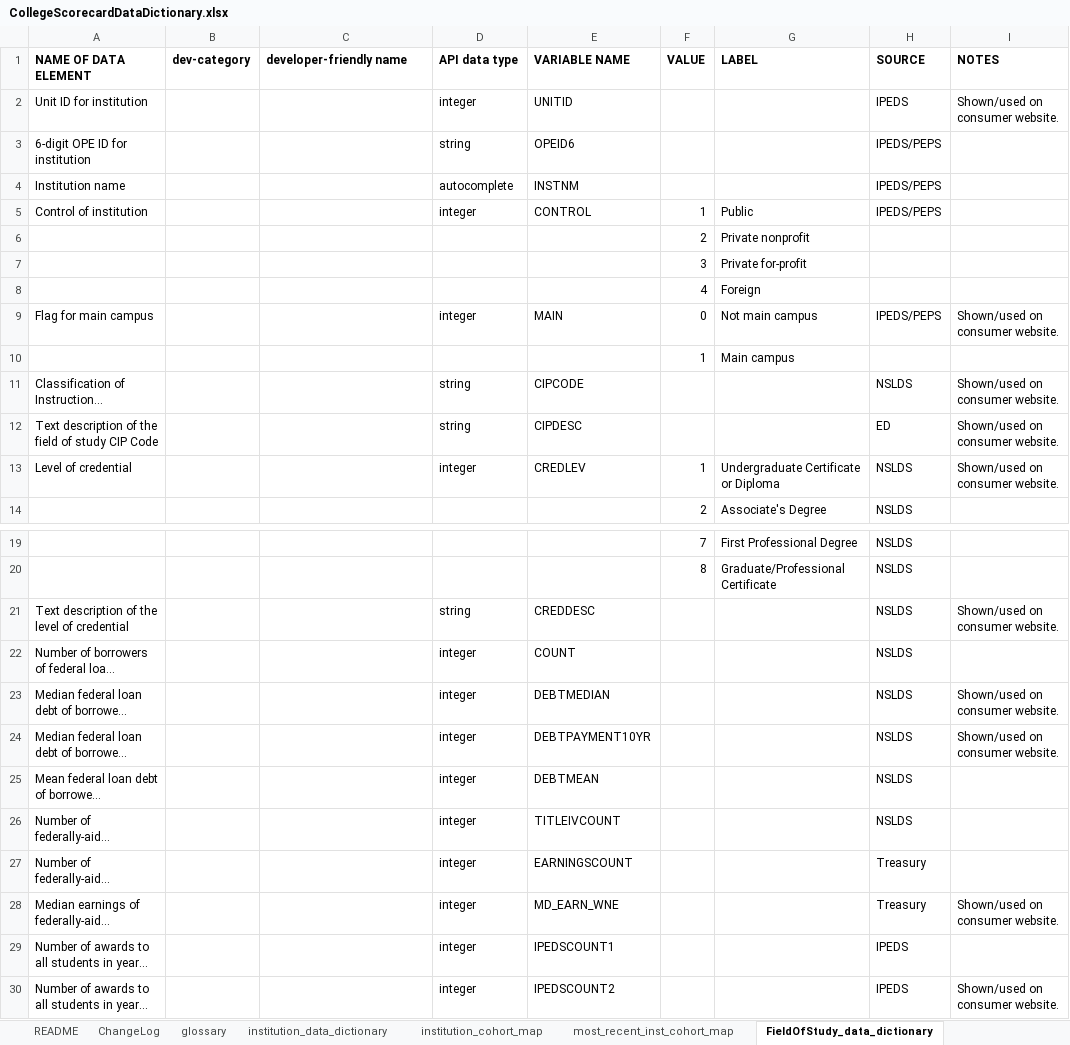
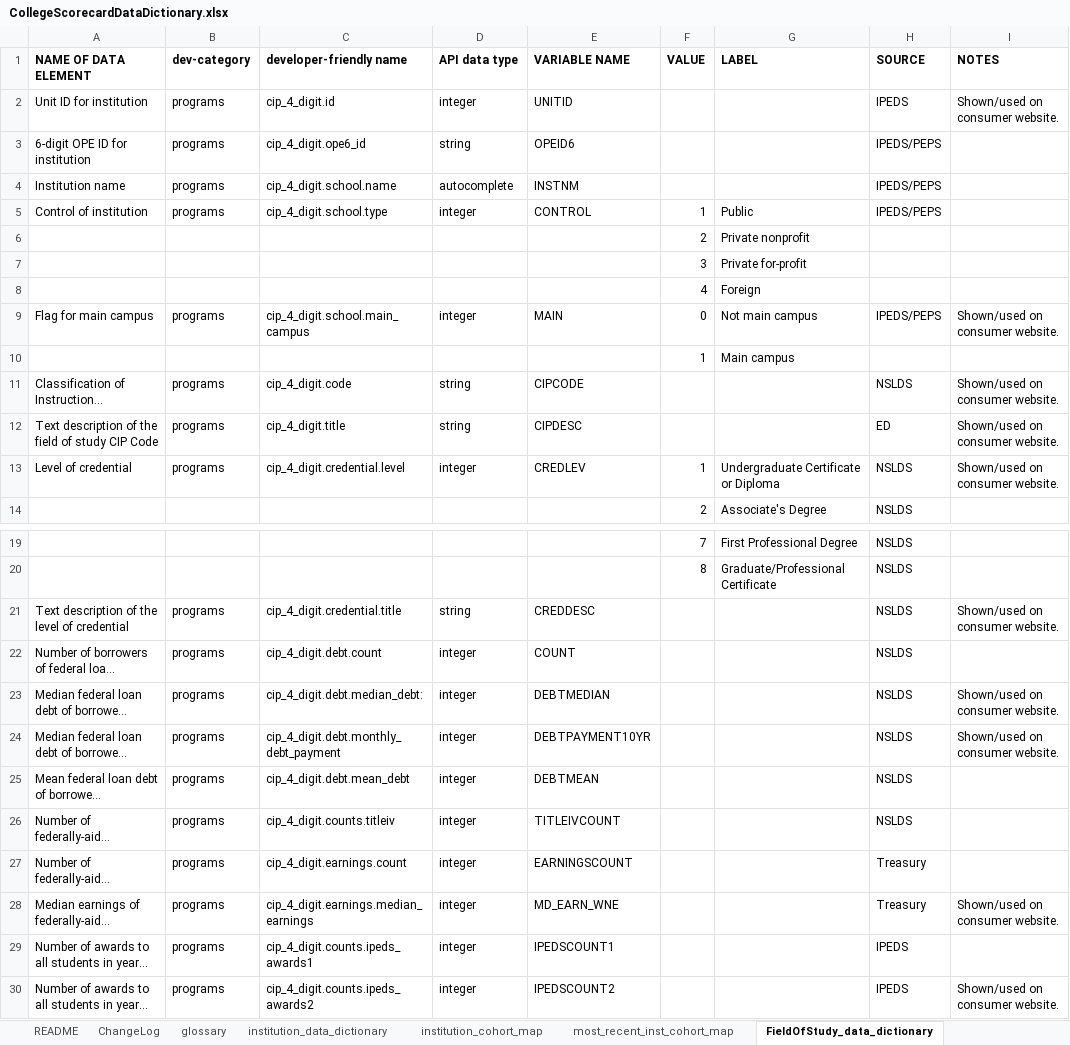
Before and after one commit to RTICWDT/college-scorecard, an Excel workbook: assets/CollegeScorecardDataDictionary.xlsx, sheet FieldOfStudy_data_dictionary, drawn as a sheet; only a part is shown, gaps mark what is left out; long unchanged cells end in …; values as stored, in another font and other column widths than the file's, no borders; conditional formats not drawn; the diff names each change by its address in the sheet, - before the commit and + after, or states it on an @@ line.

Commit message:
Updating Data Dictionary

```diff
--- a/assets/CollegeScorecardDataDictionary.xlsx (sheet FieldOfStudy_data_dictionary)
+++ b/assets/CollegeScorecardDataDictionary.xlsx (sheet FieldOfStudy_data_dictionary)
-B2:B5 (dev-category): (empty)
+B2:B5 (dev-category): programs
-C2 (developer-friendly name): (empty)
+C2 (developer-friendly name): cip_4_digit.id
-C3 (developer-friendly name): (empty)
+C3 (developer-friendly name): cip_4_digit.ope6_id
-C4 (developer-friendly name): (empty)
+C4 (developer-friendly name): cip_4_digit.school.name
-C5 (developer-friendly name): (empty)
+C5 (developer-friendly name): cip_4_digit.school.type
-B9 (dev-category): (empty)
+B9 (dev-category): programs
-C9 (developer-friendly name): (empty)
+C9 (developer-friendly name): cip_4_digit.school.main_campus
-B11:B13 (dev-category): (empty)
+B11:B13 (dev-category): programs
-C11 (developer-friendly name): (empty)
+C11 (developer-friendly name): cip_4_digit.code
-C12 (developer-friendly name): (empty)
+C12 (developer-friendly name): cip_4_digit.title
-C13 (developer-friendly name): (empty)
+C13 (developer-friendly name): cip_4_digit.credential.level
-B21:B30 (dev-category): (empty)
+B21:B30 (dev-category): programs
-C21 (developer-friendly name): (empty)
+C21 (developer-friendly name): cip_4_digit.credential.title
-C22 (developer-friendly name): (empty)
+C22 (developer-friendly name): cip_4_digit.debt.count
-C23 (developer-friendly name): (empty)
+C23 (developer-friendly name): cip_4_digit.debt.median_debt:
-C24 (developer-friendly name): (empty)
+C24 (developer-friendly name): cip_4_digit.debt.monthly_debt_payment
-C25 (developer-friendly name): (empty)
+C25 (developer-friendly name): cip_4_digit.debt.mean_debt
-C26 (developer-friendly name): (empty)
+C26 (developer-friendly name): cip_4_digit.counts.titleiv
-C27 (developer-friendly name): (empty)
+C27 (developer-friendly name): cip_4_digit.earnings.count
-C28 (developer-friendly name): (empty)
+C28 (developer-friendly name): cip_4_digit.earnings.median_earnings
-C29 (developer-friendly name): (empty)
+C29 (developer-friendly name): cip_4_digit.counts.ipeds_awards1
-C30 (developer-friendly name): (empty)
+C30 (developer-friendly name): cip_4_digit.counts.ipeds_awards2
```
